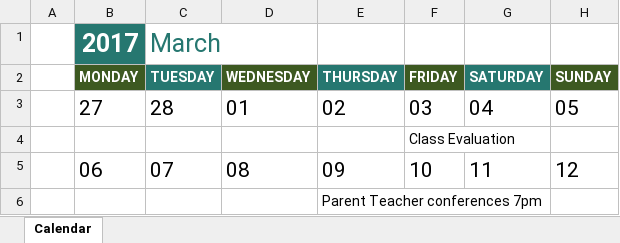
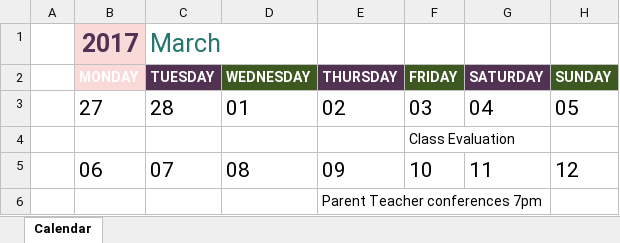
Before and after one commit to DestinyJ22/eagleowl_school, an Excel workbook: img/calendar.jpg.xlsx, sheet Calendar, drawn as a sheet; only a part is shown; values as stored, in another font and other column widths than the file's, no borders; conditional formats not drawn; the diff names each change by its address in the sheet, - before the commit and + after, or states it on an @@ line.

```diff
--- a/img/calendar.jpg.xlsx (sheet Calendar)
+++ b/img/calendar.jpg.xlsx (sheet Calendar)
@@ B1 fill: #267770 → #F9DAD9, text colour: #FFFFFF → #523253 @@
-B2 fill: #3D5921
+B2 fill: #F9DAD9
-C2 fill: #267770
+C2 fill: #523253
-E2 fill: #267770
+E2 fill: #523253
-G2 fill: #267770
+G2 fill: #523253
```
Also changed, not shown: 6 other files.
